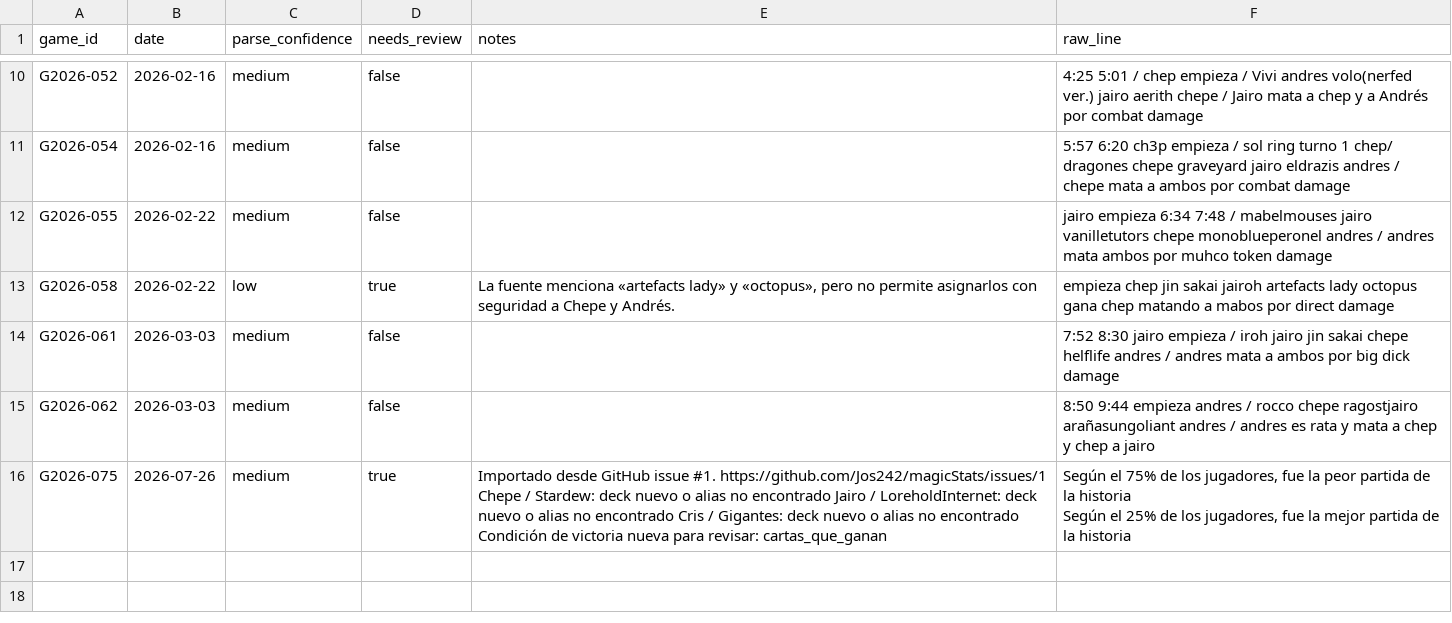
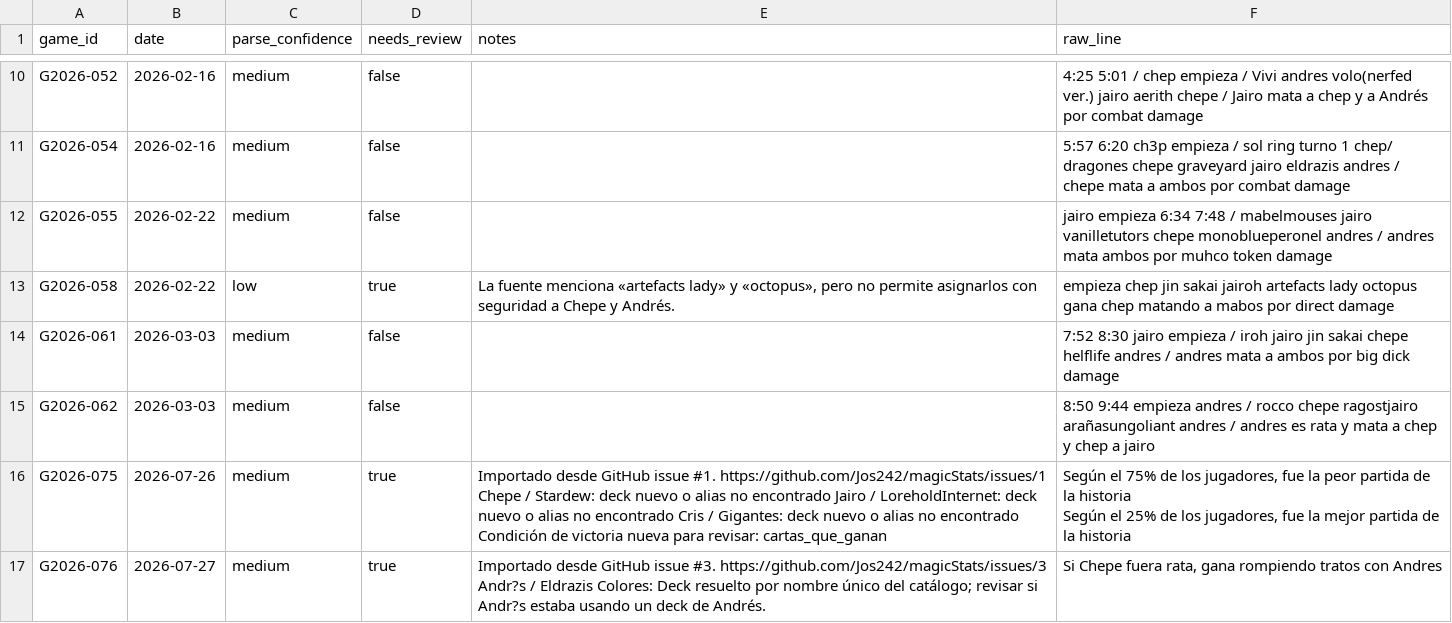
Before and after one commit to Jos242/magicStats, a CSV file: data/quality_issues.csv, drawn as a sheet; only a part is shown, gaps mark what is left out.

```diff
--- a/data/quality_issues.csv
+++ b/data/quality_issues.csv
@@ -17 +17,2 @@ G2026-075,2026-07-26,medium,true,Importado desde GitHub issue #1. https://github
 Según el 25% de los jugadores, fue la mejor partida de la historia"
+G2026-076,2026-07-27,medium,true,Importado desde GitHub issue #3. https://github.com/Jos242/magicStats/issues/3 Andr?s / Eldrazis Colores: Deck resuelto por nombre único del catálogo; revisar si Andr?s estaba usando un deck de Andrés.,"Si Chepe fuera rata, gana rompiendo tratos con Andres"
```
Also changed, not shown: data/deck_catalog.csv, data/events.csv, 4 other files.
